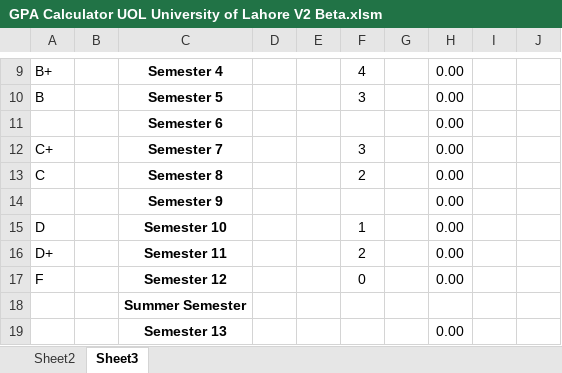
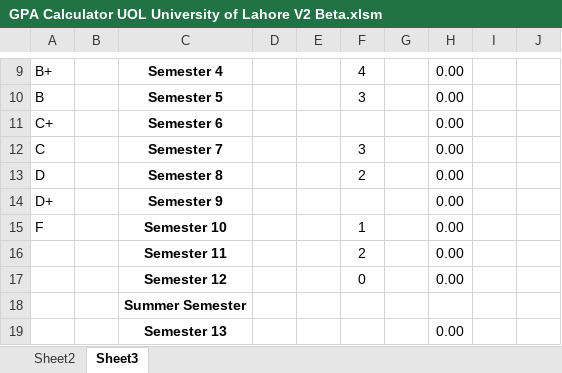
Before and after one commit to MuhammadTalhaKhalid/MS-Excel-VBA, an Excel workbook: GPA Calculator/GPA Calculator UOL University of Lahore V2 Beta.xlsm, sheet Sheet3, drawn as a sheet; only a part is shown, gaps mark what is left out; values as stored, in another font and other column widths than the file's, no borders; conditional formats not drawn; removed rows and columns are numbered as before the commit, all else as after; the diff names each change by its address in the sheet, - before the commit and + after, or states it on an @@ line.

```diff
--- a/GPA Calculator/GPA Calculator UOL University of Lahore V2 Beta.xlsm (sheet Sheet3)
+++ b/GPA Calculator/GPA Calculator UOL University of Lahore V2 Beta.xlsm (sheet Sheet3)
-row 11:  |  | Semester 6 |  |  |  |  | 0.00
-C11: Semester 7
+C11: Semester 6
-F11: 3
+F11: (empty)
-C12: Semester 8
+C12: Semester 7
-F12: 2
+F12: 3
-row 14:  |  | Semester 9 |  |  |  |  | 0.00
-C13: Semester 10
+C13: Semester 8
-F13: 1
+F13: 2
-C14: Semester 11
+C14: Semester 9
-F14: 2
+F14: (empty)
-C15: Semester 12
+C15: Semester 10
-F15: 0
+F15: 1
+row 16:  |  | Semester 11 |  |  | 2 |  | 0.00
+row 17:  |  | Semester 12 |  |  | 0 |  | 0.00
```
Also changed, not shown: sheet Sheet2, formulas that keep their value, charts or pictures, 1 other file.
